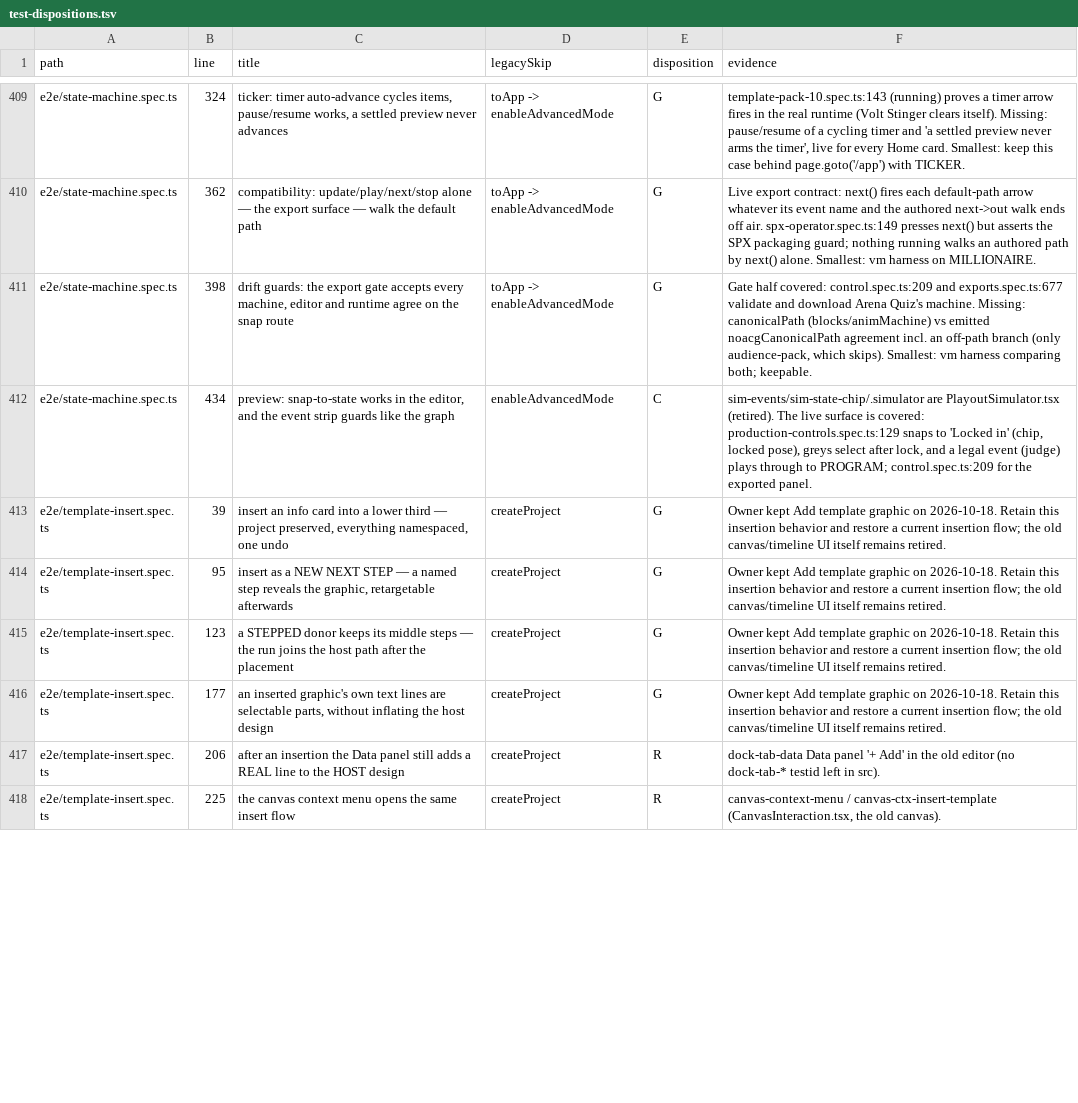
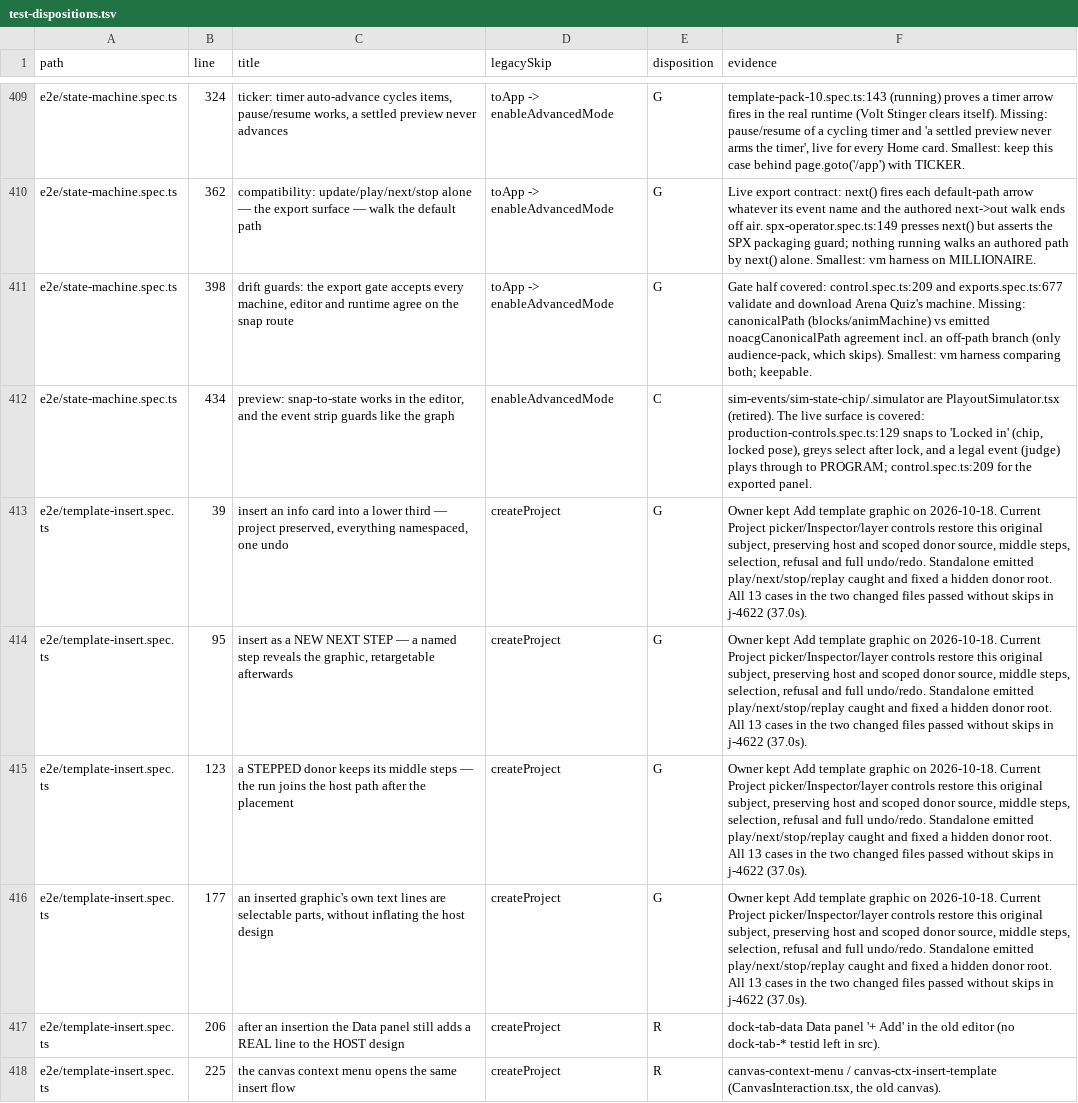
Before and after one commit to NoaCG/NoaCG-Studio, a TSV file: docs/work-specs/codebase-lean/evidence/test-dispositions.tsv, drawn as a sheet; only a part is shown, gaps mark what is left out; the diff covers the shown part only.

```diff
--- a/docs/work-specs/codebase-lean/evidence/test-dispositions.tsv
+++ b/docs/work-specs/codebase-lean/evidence/test-dispositions.tsv
@@ -412,6 +412,6 @@ e2e/state-machine.spec.ts	398	drift guards: the export gate accepts every machin
 e2e/state-machine.spec.ts	434	preview: snap-to-state works in the editor, and the event strip guards like the graph	enableAdvancedMode	C	sim-events/sim-state-chip/.simulator are PlayoutSimulator.tsx (retired). The live surface is covered: production-controls.spec.ts:129 snaps to 'Locked in' (chip, locked pose), greys select after lock, and a legal event (judge) plays through to PROGRAM; control.spec.ts:209 for the exported panel.
-e2e/template-insert.spec.ts	39	insert an info card into a lower third — project preserved, everything namespaced, one undo	createProject	G	Owner kept Add template graphic on 2026-10-18. Retain this insertion behavior and restore a current insertion flow; the old canvas/timeline UI itself remains retired.
-e2e/template-insert.spec.ts	95	insert as a NEW NEXT STEP — a named step reveals the graphic, retargetable afterwards	createProject	G	Owner kept Add template graphic on 2026-10-18. Retain this insertion behavior and restore a current insertion flow; the old canvas/timeline UI itself remains retired.
-e2e/template-insert.spec.ts	123	a STEPPED donor keeps its middle steps — the run joins the host path after the placement	createProject	G	Owner kept Add template graphic on 2026-10-18. Retain this insertion behavior and restore a current insertion flow; the old canvas/timeline UI itself remains retired.
-e2e/template-insert.spec.ts	177	an inserted graphic's own text lines are selectable parts, without inflating the host design	createProject	G	Owner kept Add template graphic on 2026-10-18. Retain this insertion behavior and restore a current insertion flow; the old canvas/timeline UI itself remains retired.
+e2e/template-insert.spec.ts	39	insert an info card into a lower third — project preserved, everything namespaced, one undo	createProject	G	Owner kept Add template graphic on 2026-10-18. Current Project picker/Inspector/layer controls restore this original subject, preserving host and scoped donor source, middle steps, selection, refusal and full undo/redo. Standalone emitted play/next/stop/replay caught and fixed a hidden donor root. All 13 cases in the two changed files passed without skips in j-4622 (37.0s).
+e2e/template-insert.spec.ts	95	insert as a NEW NEXT STEP — a named step reveals the graphic, retargetable afterwards	createProject	G	Owner kept Add template graphic on 2026-10-18. Current Project picker/Inspector/layer controls restore this original subject, preserving host and scoped donor source, middle steps, selection, refusal and full undo/redo. Standalone emitted play/next/stop/replay caught and fixed a hidden donor root. All 13 cases in the two changed files passed without skips in j-4622 (37.0s).
+e2e/template-insert.spec.ts	123	a STEPPED donor keeps its middle steps — the run joins the host path after the placement	createProject	G	Owner kept Add template graphic on 2026-10-18. Current Project picker/Inspector/layer controls restore this original subject, preserving host and scoped donor source, middle steps, selection, refusal and full undo/redo. Standalone emitted play/next/stop/replay caught and fixed a hidden donor root. All 13 cases in the two changed files passed without skips in j-4622 (37.0s).
+e2e/template-insert.spec.ts	177	an inserted graphic's own text lines are selectable parts, without inflating the host design	createProject	G	Owner kept Add template graphic on 2026-10-18. Current Project picker/Inspector/layer controls restore this original subject, preserving host and scoped donor source, middle steps, selection, refusal and full undo/redo. Standalone emitted play/next/stop/replay caught and fixed a hidden donor root. All 13 cases in the two changed files passed without skips in j-4622 (37.0s).
 e2e/template-insert.spec.ts	206	after an insertion the Data panel still adds a REAL line to the HOST design	createProject	R	dock-tab-data Data panel '+ Add' in the old editor (no dock-tab-* testid left in src).
```
Also changed, not shown: 3 edited cells elsewhere in this file, 13 other files.
